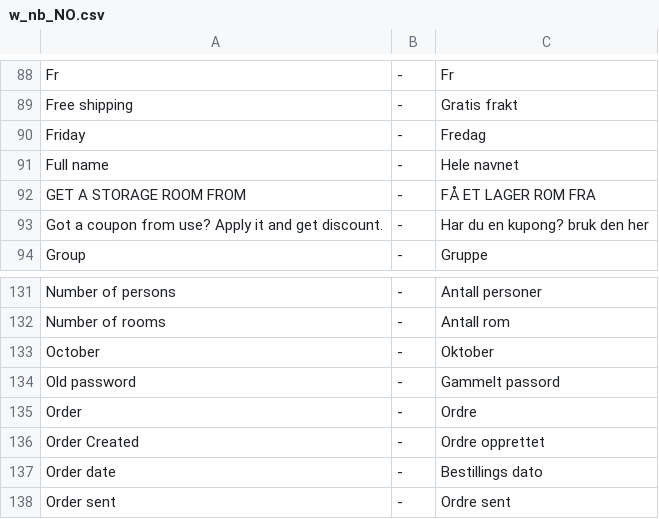
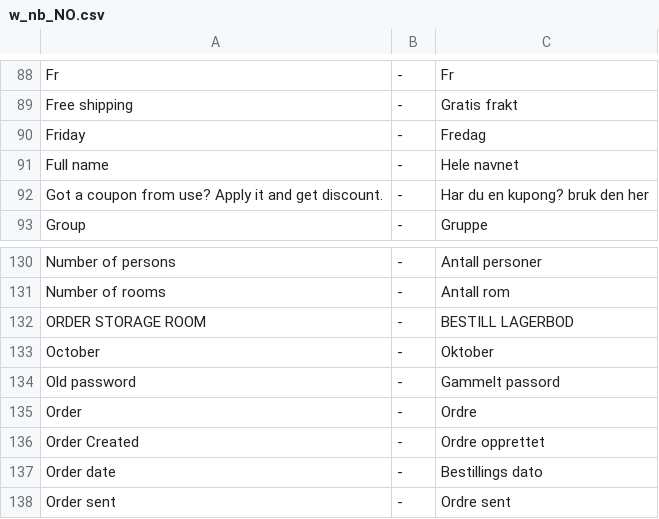
Before and after one commit to tamzidoronno/zaui-v4, a CSV file: com.getshop.client/ROOT/translation/w_nb_NO.csv, drawn as a sheet; only a part is shown, gaps mark what is left out.

```diff
--- a/com.getshop.client/ROOT/translation/w_nb_NO.csv
+++ b/com.getshop.client/ROOT/translation/w_nb_NO.csv
@@ -91,3 +91,2 @@ Friday;-;Fredag
 Full name;-;Hele navnet
-GET A STORAGE ROOM FROM;-;FÅ ET LAGER ROM FRA
 Got a coupon from use? Apply it and get discount.;-;Har du en kupong? bruk den her
@@ -132,2 +131,3 @@ Number of persons;-;Antall personer
 Number of rooms;-;Antall rom
+ORDER STORAGE ROOM;-;BESTILL LAGERBOD
 October;-;Oktober
```
Also changed, not shown: com.getshop.client/ROOT/translation/stripped/w_en_en.csv, com.getshop.client/ROOT/translation/stripped/w_fi_FI.csv, 3 other files.
